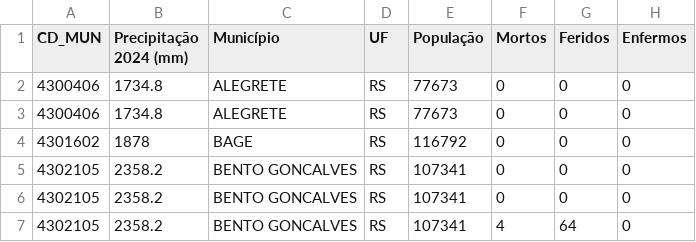
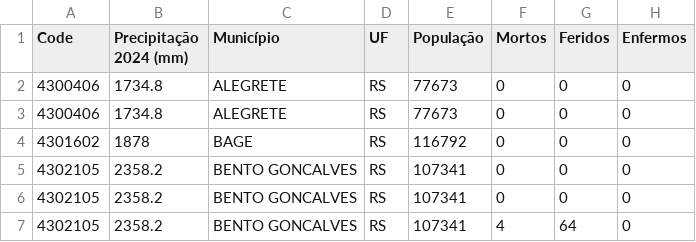
Before and after one commit to Open-Access-Floods/final-exam, a CSV file: processed_RS/Precipitacao_municipio_afetado_RS.csv, drawn as a sheet; only a part is shown; the diff names each change by its address in the sheet, - before the commit and + after, or states it on an @@ line.

Commit message:
Update Precipitacao_municipio_afetado_RS.csv

```diff
--- a/processed_RS/Precipitacao_municipio_afetado_RS.csv
+++ b/processed_RS/Precipitacao_municipio_afetado_RS.csv
-A1: CD_MUN
+A1: Code
```
